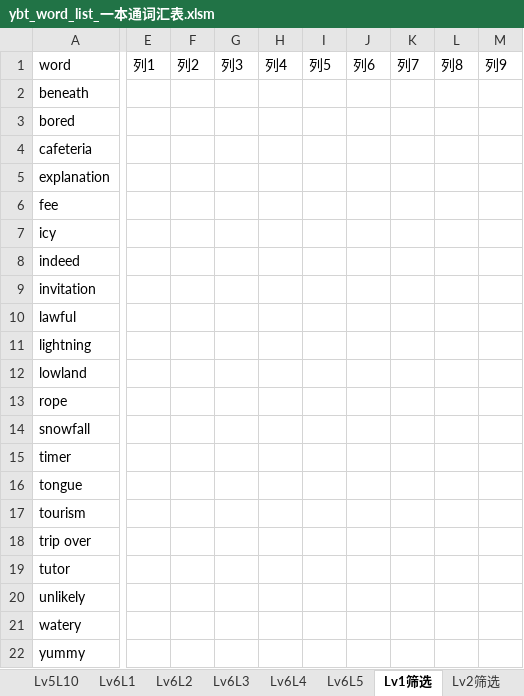
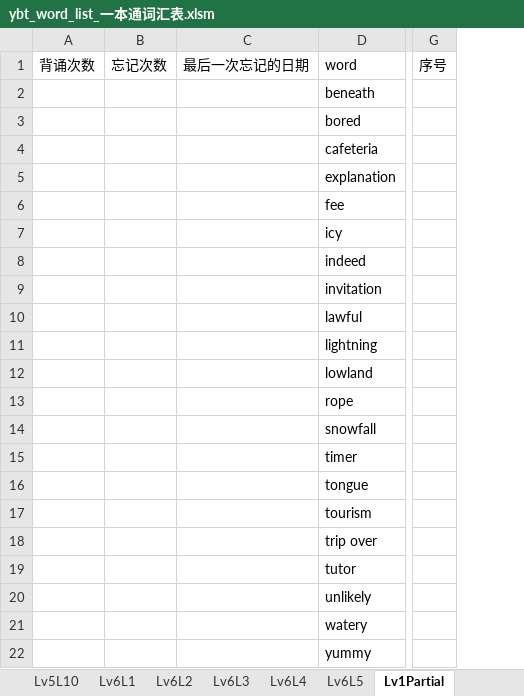
Before and after one commit to allen8807/vocabulary, an Excel workbook: ybt/ybt_word_list_一本通词汇表.xlsm, sheet Lv1Partial, drawn as a sheet; only a part is shown, gaps mark what is left out; values as stored, in another font and other column widths than the file's, no borders; table styles not drawn; removed rows and columns are numbered as before the commit, all else as after; the diff covers the shown part only; the diff names each change by its address in the sheet, - before the commit and + after, or states it on an @@ line.

```diff
--- a/ybt/ybt_word_list_一本通词汇表.xlsm (sheet Lv1Partial)
+++ b/ybt/ybt_word_list_一本通词汇表.xlsm (sheet Lv1Partial)
-sheet tab: Lv1筛选
+sheet tab: Lv1Partial
+column A (背诵次数), empty
+column B (忘记次数), empty
+column C (最后一次忘记的日期), empty
+column G (序号), empty
-column E (列1), empty
-column F (列2), empty
-column G (列3), empty
-column H (列4), empty
-column I (列5), empty
-column J (列6), empty
-column K (列7), empty
-column L (列8), empty
-column M (列9), empty
```
Also changed, not shown: 2 added columns, 3 removed columns and 1 edited cell elsewhere in this sheet, sheet Lv4L10, sheet Lv3L2, sheet Lv4L7, sheet Lv3L4, sheet Lv3L3, sheet 易忘词表, 33 more sheets, other sheet tabs.
